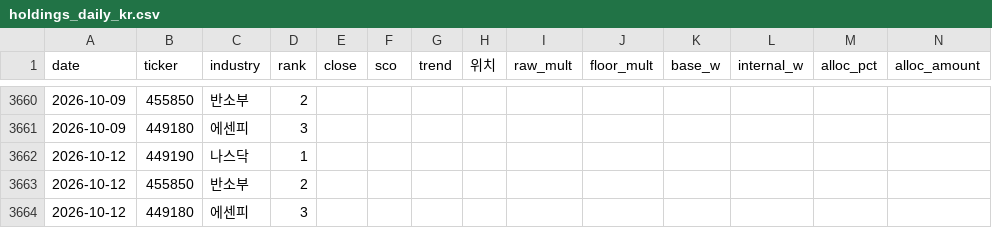
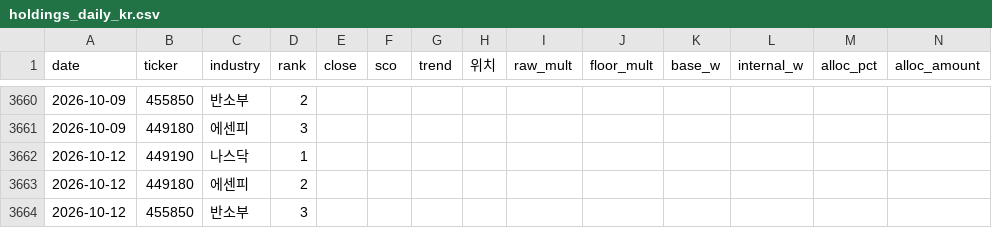
Before and after one commit to momentum79/report-us, a CSV file: etf_history/holdings_daily_kr.csv, drawn as a sheet; only a part is shown, gaps mark what is left out; removed rows and columns are numbered as before the commit, all else as after; rows hold the shown columns only; the diff names each change by its address in the sheet, - before the commit and + after, or states it on an @@ line.

```diff
--- a/etf_history/holdings_daily_kr.csv
+++ b/etf_history/holdings_daily_kr.csv
-row 3663: 2026-10-12 | 455850 | 반소부 | 2
-D3663 (rank): 3
+D3663 (rank): 2
+row 3664: 2026-10-12 | 455850 | 반소부 | 3
```
Also changed, not shown: etf_history/weekly_top3_kr.csv, rank_history_kr150/market_temp_history.csv, 54 other files.
